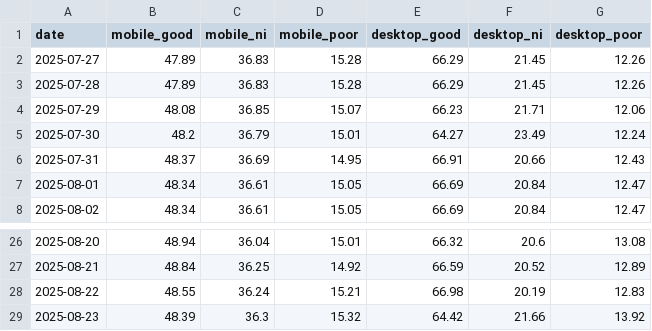
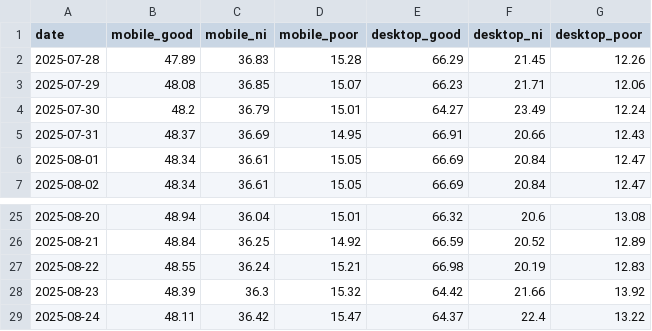
Before and after one commit to niki-nakamura/good-apps-psi-monitor, a CSV file: data/cwv_history.csv, drawn as a sheet; only a part is shown, gaps mark what is left out; removed rows and columns are numbered as before the commit, all else as after; the diff names each change by its address in the sheet, - before the commit and + after, or states it on an @@ line.

```diff
--- a/data/cwv_history.csv
+++ b/data/cwv_history.csv
-row 2: 2025-07-27 | 47.89 | 36.83 | 15.28 | 66.29 | 21.45 | 12.26
+row 29: 2025-08-24 | 48.11 | 36.42 | 15.47 | 64.37 | 22.4 | 13.22
```
